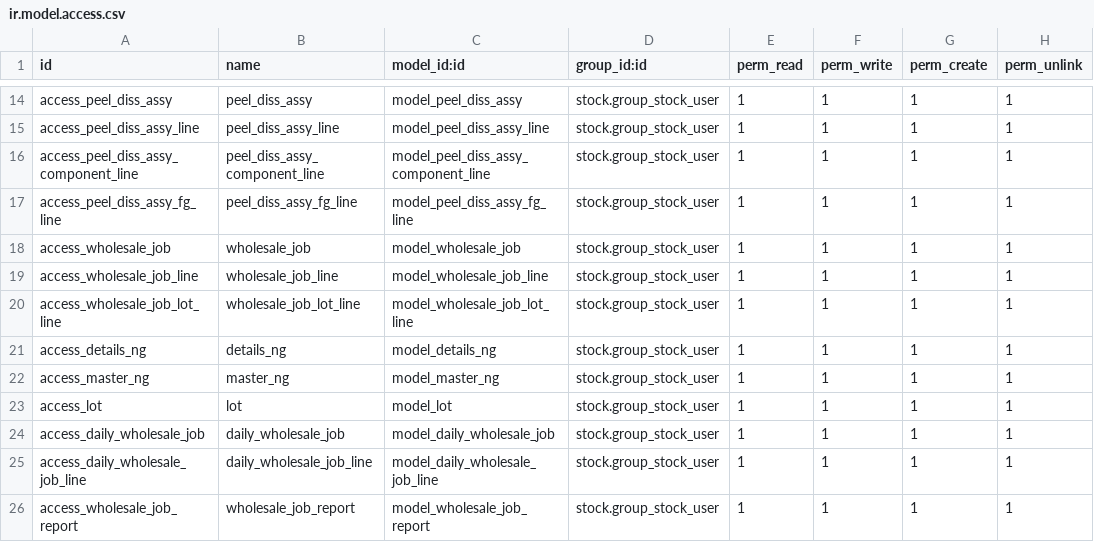
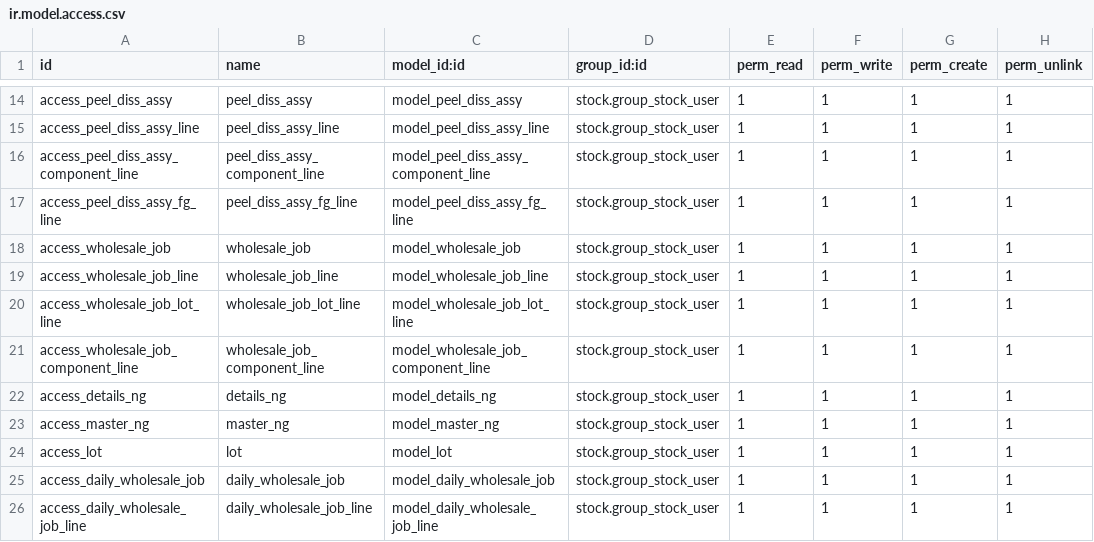
Before and after one commit to AgustinusPangestuW/pilarmedia_compotec, a CSV file: appsodoo/inventory/pilarmedia_for_compotec/security/ir.model.access.csv, drawn as a sheet; only a part is shown, gaps mark what is left out; the shorter side is filled out with more unchanged rows.

```diff
--- a/appsodoo/inventory/pilarmedia_for_compotec/security/ir.model.access.csv
+++ b/appsodoo/inventory/pilarmedia_for_compotec/security/ir.model.access.csv
@@ -20,2 +20,3 @@
 "access_wholesale_job_lot_line","wholesale_job_lot_line","model_wholesale_job_lot_line","stock.group_stock_user",1,1,1,1
+"access_wholesale_job_component_line","wholesale_job_component_line","model_wholesale_job_component_line","stock.group_stock_user",1,1,1,1
 "access_details_ng","details_ng","model_details_ng","stock.group_stock_user",1,1,1,1
```
Also changed, not shown: 3 other files.
